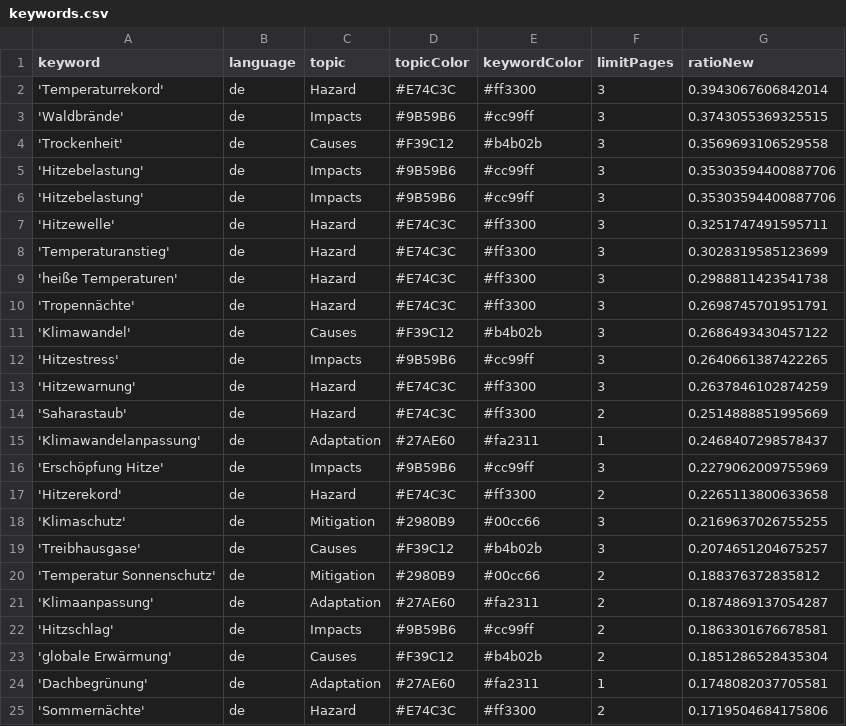
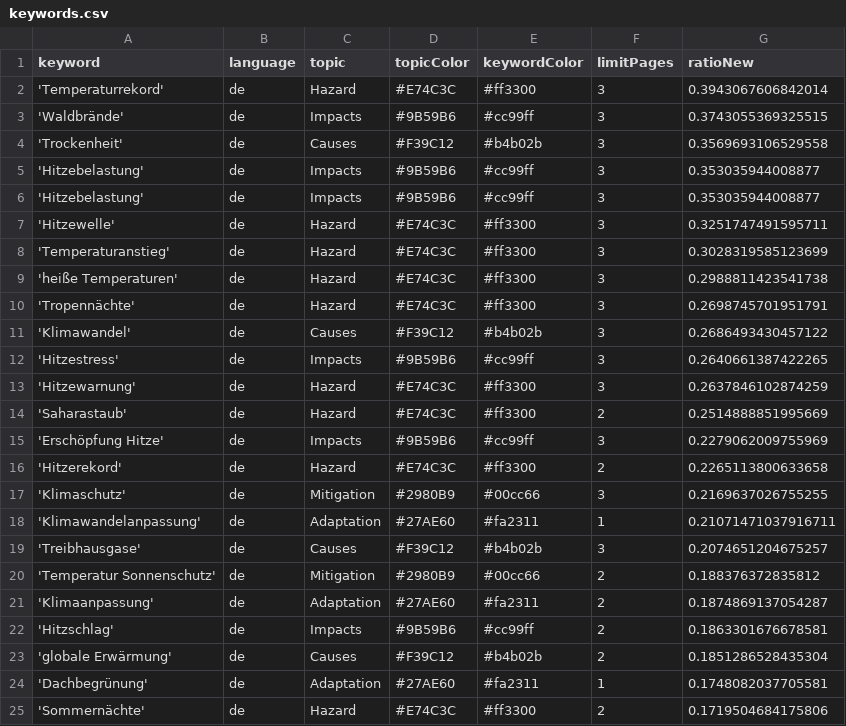
Before and after one commit to hannak555-news/heatIsComing, a CSV file: keywords.csv, drawn as a sheet; only a part is shown.

Commit message:
Commit from GitHub Actions (harvest:0.0)

```diff
--- a/keywords.csv
+++ b/keywords.csv
@@ -4,4 +4,4 @@ keyword,language,topic,topicColor,keywordColor,limitPages,ratioNew
 'Trockenheit',de,Causes,#F39C12,#b4b02b,3,0.3569693106529558
-'Hitzebelastung',de,Impacts,#9B59B6,#cc99ff,3,0.35303594400887706
-'Hitzebelastung',de,Impacts,#9B59B6,#cc99ff,3,0.35303594400887706
+'Hitzebelastung',de,Impacts,#9B59B6,#cc99ff,3,0.353035944008877
+'Hitzebelastung',de,Impacts,#9B59B6,#cc99ff,3,0.353035944008877
 'Hitzewelle',de,Hazard,#E74C3C,#ff3300,3,0.3251747491595711
@@ -14,3 +14,2 @@ keyword,language,topic,topicColor,keywordColor,limitPages,ratioNew
 'Saharastaub',de,Hazard,#E74C3C,#ff3300,2,0.2514888851995669
-'Klimawandelanpassung',de,Adaptation,#27AE60,#fa2311,1,0.2468407298578437
 'Erschöpfung Hitze',de,Impacts,#9B59B6,#cc99ff,3,0.2279062009755969
@@ -18,2 +17,3 @@ keyword,language,topic,topicColor,keywordColor,limitPages,ratioNew
 'Klimaschutz',de,Mitigation,#2980B9,#00cc66,3,0.2169637026755255
+'Klimawandelanpassung',de,Adaptation,#27AE60,#fa2311,1,0.21071471037916711
 'Treibhausgase',de,Causes,#F39C12,#b4b02b,3,0.2074651204675257
```
